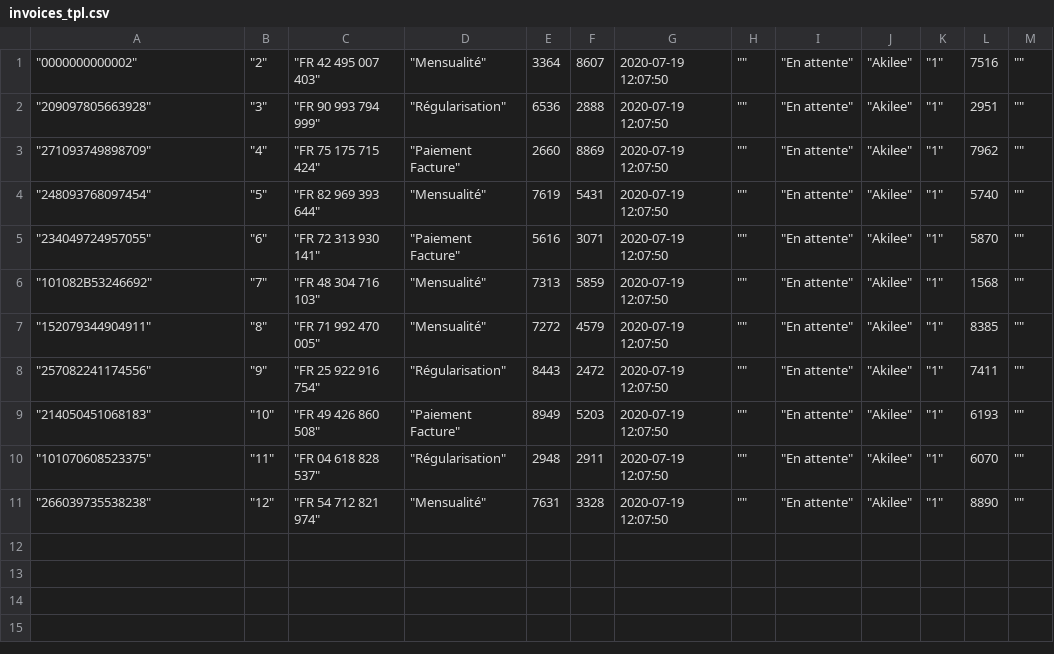
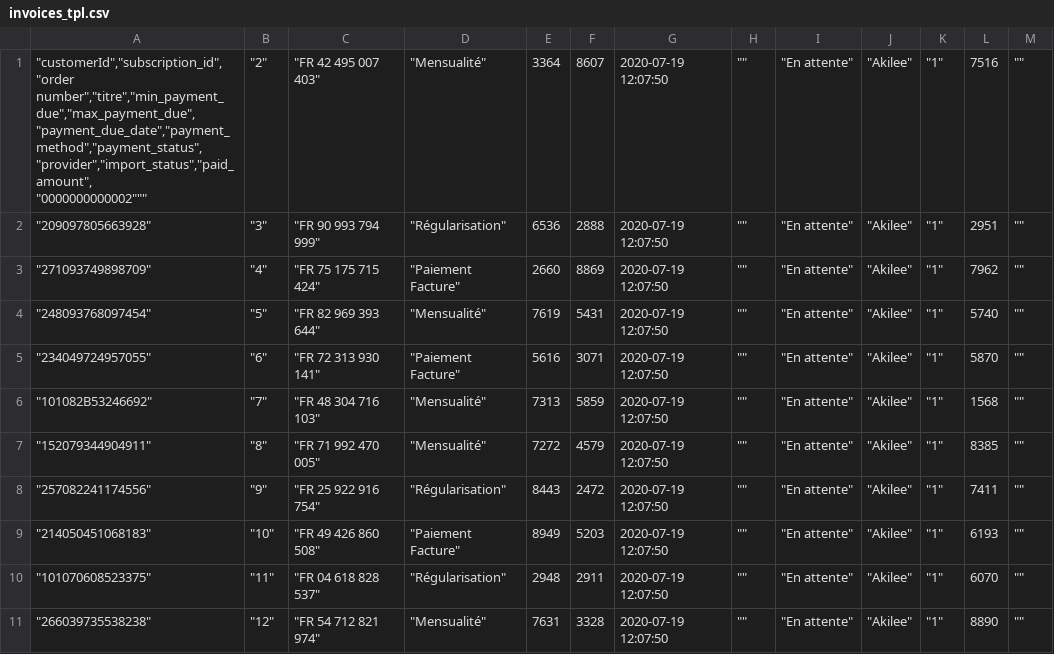
Before and after one commit to koneahaly/senbill, a CSV file: storage/template/invoices_tpl.csv, drawn as a sheet.

```diff
--- a/storage/template/invoices_tpl.csv
+++ b/storage/template/invoices_tpl.csv
@@ -1,2 +1,3 @@
-"""0000000000002""","""2""","""FR 42 495 007 403""","""Mensualité""",3364,8607,"2020-07-19 12:07:50","""""","""En attente""","""Akilee""","""1""",7516,""""""
+"""customerId"",""subscription_id"",""order number"",""titre"",""min_payment_due"",""max_payment_due"",""payment_due_date"",""payment_method"",""payment_status"",""provider"",""import_status"",""paid_amount"",
+"""0000000000002""","""2""","""FR 42 495 007 403""","""Mensualité""",3364,8607,"2020-07-19 12:07:50","""""","""En attente""","""Akilee""","""1""",7516,""""""
 """209097805663928""","""3""","""FR 90 993 794 999""","""Régularisation""",6536,2888,"2020-07-19 12:07:50","""""","""En attente""","""Akilee""","""1""",2951,""""""
```
Also changed, not shown: 6 other files.
